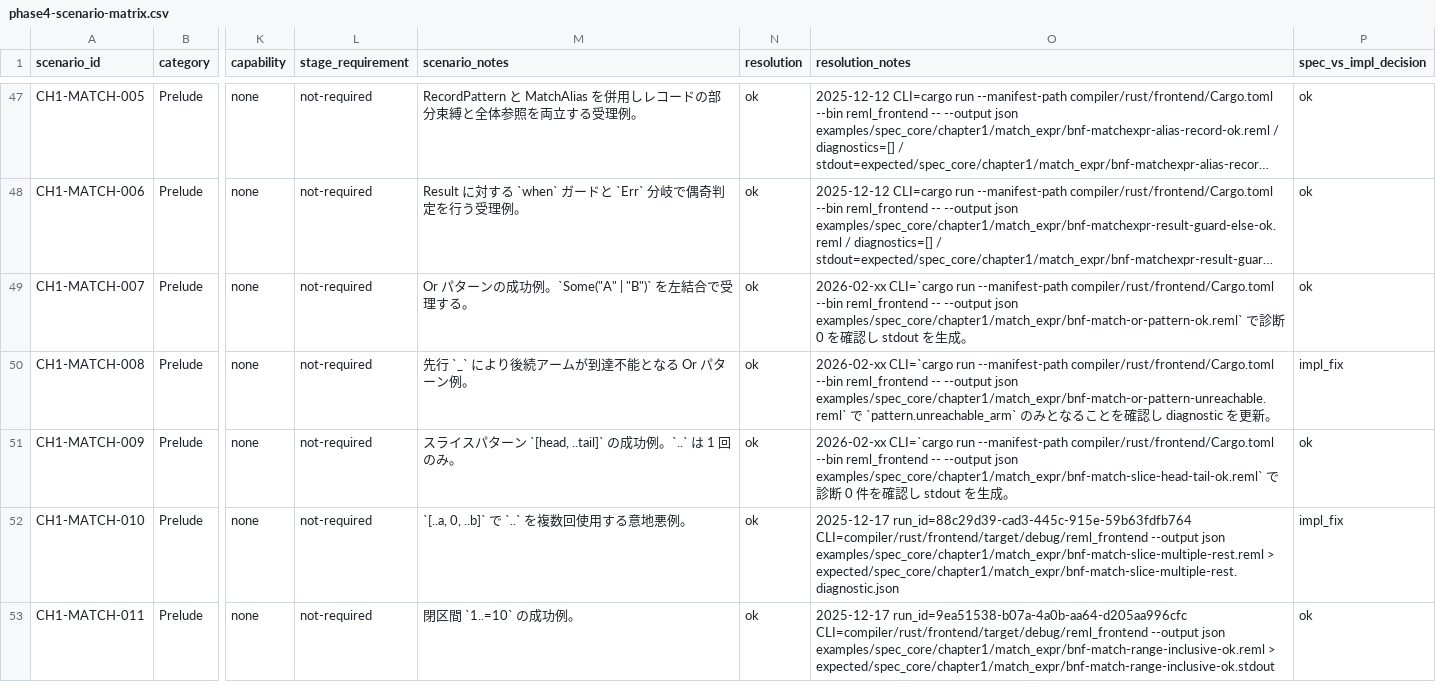
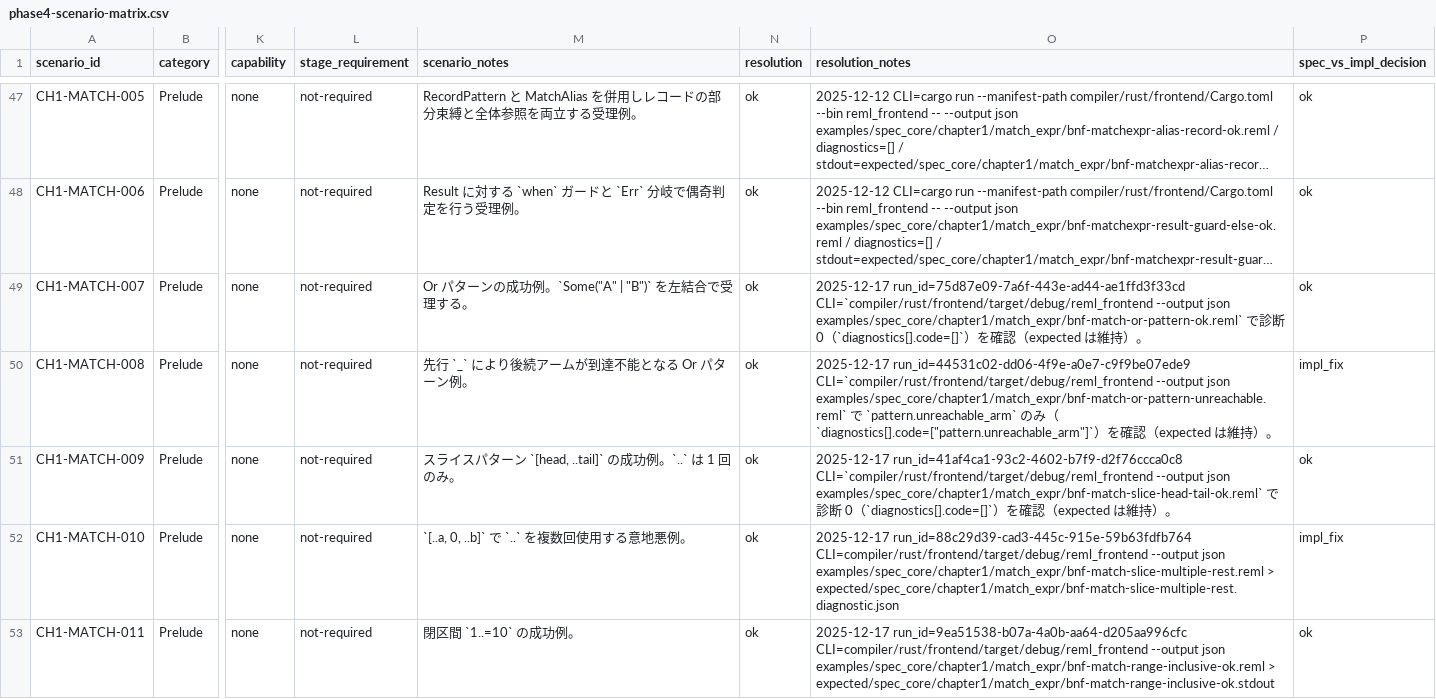
Before and after one commit to dolphilia/reml, a CSV file: docs/plans/bootstrap-roadmap/assets/phase4-scenario-matrix.csv, drawn as a sheet; only a part is shown, gaps mark what is left out; long unchanged cells end in …; the diff names each change by its address in the sheet, - before the commit and + after, or states it on an @@ line.

```diff
--- a/docs/plans/bootstrap-roadmap/assets/phase4-scenario-matrix.csv
+++ b/docs/plans/bootstrap-roadmap/assets/phase4-scenario-matrix.csv
-O49 (resolution_notes): 2026-02-xx CLI=`cargo run --manifest-path compiler/rust/frontend/Cargo.toml --bin reml_frontend -- --output json examples/spec_core/chapter1/match_expr/bnf-match-or-pattern-ok.reml` で診断 0 を確認し stdout を生成。
+O49 (resolution_notes): 2025-12-17 run_id=75d87e09-7a6f-443e-ad44-ae1ffd3f33cd CLI=`compiler/rust/frontend/target/debug/reml_frontend --output json examples/spec_core/chapter1/match_expr/bnf-match-or-pattern-ok.reml` で診断 0（`diagnostics[].code=[]`）を確認（expected は維持）。
-O50 (resolution_notes): 2026-02-xx CLI=`cargo run --manifest-path compiler/rust/frontend/Cargo.toml --bin reml_frontend -- --output json examples/spec_core/chapter1/match_expr/bnf-match-or-pattern-unreachable.reml` で `pattern.unreachable_arm` のみとなることを確認し diagnostic を更新。
+O50 (resolution_notes): 2025-12-17 run_id=44531c02-dd06-4f9e-a0e7-c9f9be07ede9 CLI=`compiler/rust/frontend/target/debug/reml_frontend --output json examples/spec_core/chapter1/match_expr/bnf-match-or-pattern-unreachable.reml` で `pattern.unreachable_arm` のみ（`diagnostics[].code=["pattern.unreachable_arm"]`）を確認（expected は維持）。
-O51 (resolution_notes): 2026-02-xx CLI=`cargo run --manifest-path compiler/rust/frontend/Cargo.toml --bin reml_frontend -- --output json examples/spec_core/chapter1/match_expr/bnf-match-slice-head-tail-ok.reml` で診断 0 件を確認し stdout を生成。
+O51 (resolution_notes): 2025-12-17 run_id=41af4ca1-93c2-4602-b7f9-d2f76ccca0c8 CLI=`compiler/rust/frontend/target/debug/reml_frontend --output json examples/spec_core/chapter1/match_expr/bnf-match-slice-head-tail-ok.reml` で診断 0（`diagnostics[].code=[]`）を確認（expected は維持）。
```
Also changed, not shown: 3 other files.
